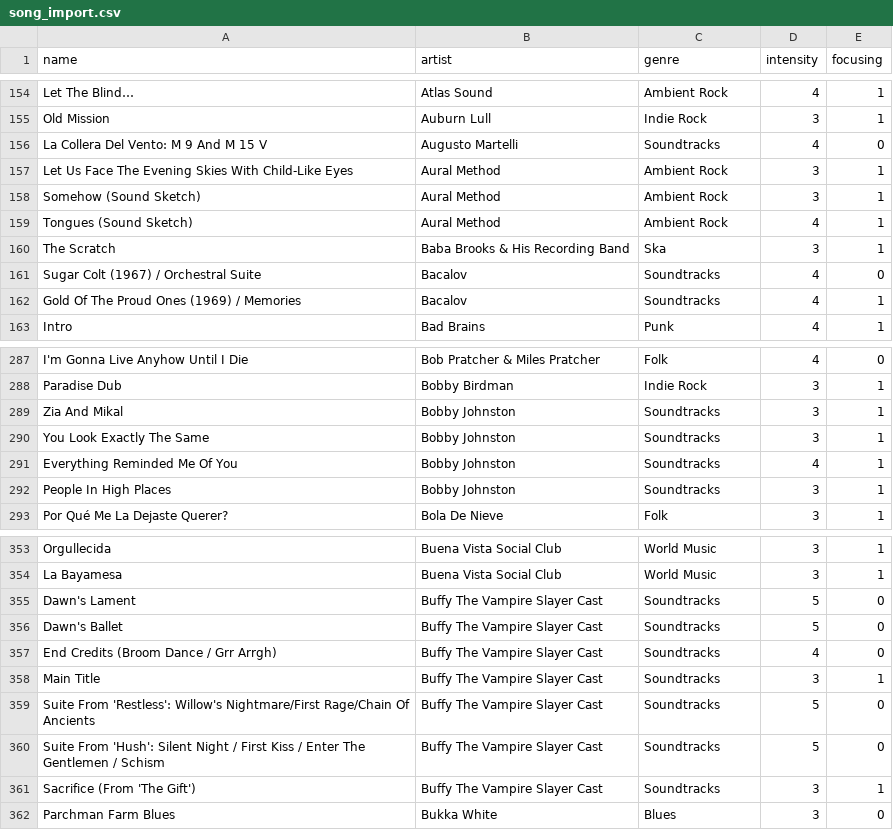
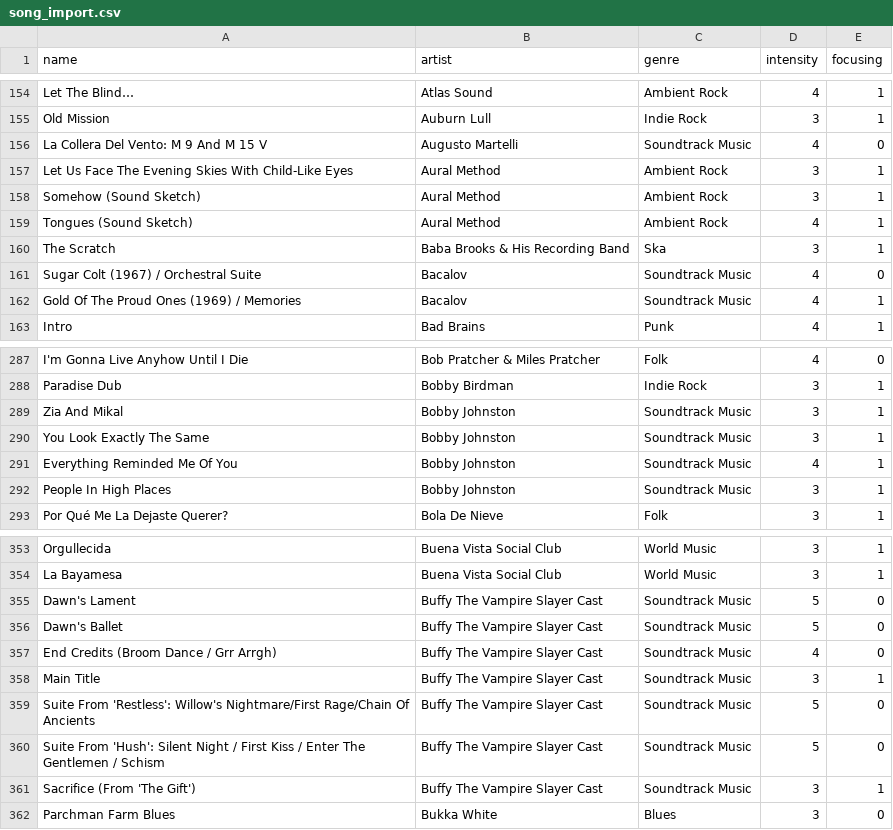
Before and after one commit to atticedit/jukebox-jury, a CSV file: data/song_import.csv, drawn as a sheet; only a part is shown, gaps mark what is left out; the diff covers the shown part only.

```diff
--- a/data/song_import.csv
+++ b/data/song_import.csv
@@ -155,3 +155,3 @@ Let The Blind…,Atlas Sound,Ambient Rock,4,1
 Old Mission,Auburn Lull,Indie Rock,3,1
-La Collera Del Vento: M 9 And M 15 V,Augusto Martelli,Soundtracks,4,0
+La Collera Del Vento: M 9 And M 15 V,Augusto Martelli,Soundtrack Music,4,0
 Let Us Face The Evening Skies With Child-Like Eyes,Aural Method,Ambient Rock,3,1
@@ -160,4 +160,4 @@ Tongues (Sound Sketch),Aural Method,Ambient Rock,4,1
 The Scratch,Baba Brooks & His Recording Band,Ska,3,1
-Sugar Colt (1967) / Orchestral Suite,Bacalov,Soundtracks,4,0
-Gold Of The Proud Ones (1969) / Memories,Bacalov,Soundtracks,4,1
+Sugar Colt (1967) / Orchestral Suite,Bacalov,Soundtrack Music,4,0
+Gold Of The Proud Ones (1969) / Memories,Bacalov,Soundtrack Music,4,1
 Intro,Bad Brains,Punk,4,1
@@ -288,6 +288,6 @@ I'm Gonna Live Anyhow Until I Die,Bob Pratcher & Miles Pratcher,Folk,4,0
 Paradise Dub,Bobby Birdman,Indie Rock,3,1
-Zia And Mikal,Bobby Johnston,Soundtracks,3,1
-You Look Exactly The Same,Bobby Johnston,Soundtracks,3,1
-Everything Reminded Me Of You,Bobby Johnston,Soundtracks,4,1
-People In High Places,Bobby Johnston,Soundtracks,3,1
+Zia And Mikal,Bobby Johnston,Soundtrack Music,3,1
+You Look Exactly The Same,Bobby Johnston,Soundtrack Music,3,1
+Everything Reminded Me Of You,Bobby Johnston,Soundtrack Music,4,1
+People In High Places,Bobby Johnston,Soundtrack Music,3,1
 Por Qué Me La Dejaste Querer?,Bola De Nieve,Folk,3,1
@@ -354,9 +354,9 @@ Orgullecida,Buena Vista Social Club,World Music,3,1
 La Bayamesa,Buena Vista Social Club,World Music,3,1
-Dawn's Lament,Buffy The Vampire Slayer Cast,Soundtracks,5,0
-Dawn's Ballet,Buffy The Vampire Slayer Cast,Soundtracks,5,0
-End Credits (Broom Dance / Grr Arrgh),Buffy The Vampire Slayer Cast,Soundtracks,4,0
-Main Title,Buffy The Vampire Slayer Cast,Soundtracks,3,1
-Suite From 'Restless': Willow's Nightmare/First Rage/Chain Of Ancients,Buffy The Vampire Slayer Cast,Soundtracks,5,0
-Suite From 'Hush': Silent Night / First Kiss / Enter The Gentlemen / Schism,Buffy The Vampire Slayer Cast,Soundtracks,5,0
-Sacrifice (From 'The Gift'),Buffy The Vampire Slayer Cast,Soundtracks,3,1
+Dawn's Lament,Buffy The Vampire Slayer Cast,Soundtrack Music,5,0
+Dawn's Ballet,Buffy The Vampire Slayer Cast,Soundtrack Music,5,0
+End Credits (Broom Dance / Grr Arrgh),Buffy The Vampire Slayer Cast,Soundtrack Music,4,0
+Main Title,Buffy The Vampire Slayer Cast,Soundtrack Music,3,1
+Suite From 'Restless': Willow's Nightmare/First Rage/Chain Of Ancients,Buffy The Vampire Slayer Cast,Soundtrack Music,5,0
+Suite From 'Hush': Silent Night / First Kiss / Enter The Gentlemen / Schism,Buffy The Vampire Slayer Cast,Soundtrack Music,5,0
+Sacrifice (From 'The Gift'),Buffy The Vampire Slayer Cast,Soundtrack Music,3,1
 Parchman Farm Blues,Bukka White,Blues,3,0
```
Also changed, not shown: 27 edited cells elsewhere in this file, 12 other files.
